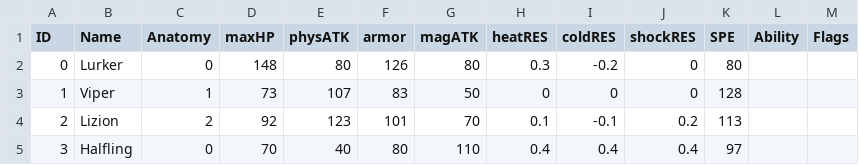
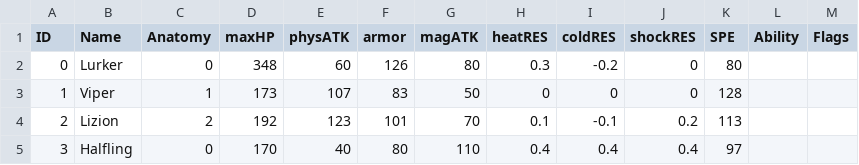
Before and after one commit to PoopieJoe/Pokemonclone, a CSV file: database/species.csv, drawn as a sheet.

```diff
--- a/database/species.csv
+++ b/database/species.csv
@@ -1,5 +1,5 @@
 ID,Name,Anatomy,maxHP,physATK,armor,magATK,heatRES,coldRES,shockRES,SPE,Ability,Flags
-0,Lurker,0,148,80,126,80,0.3,-0.2,0,80,,
-1,Viper,1,73,107,83,50,0,0,0,128,,
-2,Lizion,2,92,123,101,70,0.1,-0.1,0.2,113,,
-3,Halfling,0,70,40,80,110,0.4,0.4,0.4,97,,
+0,Lurker,0,348,60,126,80,0.3,-0.2,0,80,,
+1,Viper,1,173,107,83,50,0,0,0,128,,
+2,Lizion,2,192,123,101,70,0.1,-0.1,0.2,113,,
+3,Halfling,0,170,40,80,110,0.4,0.4,0.4,97,,
```
Also changed, not shown: 1 other file.
